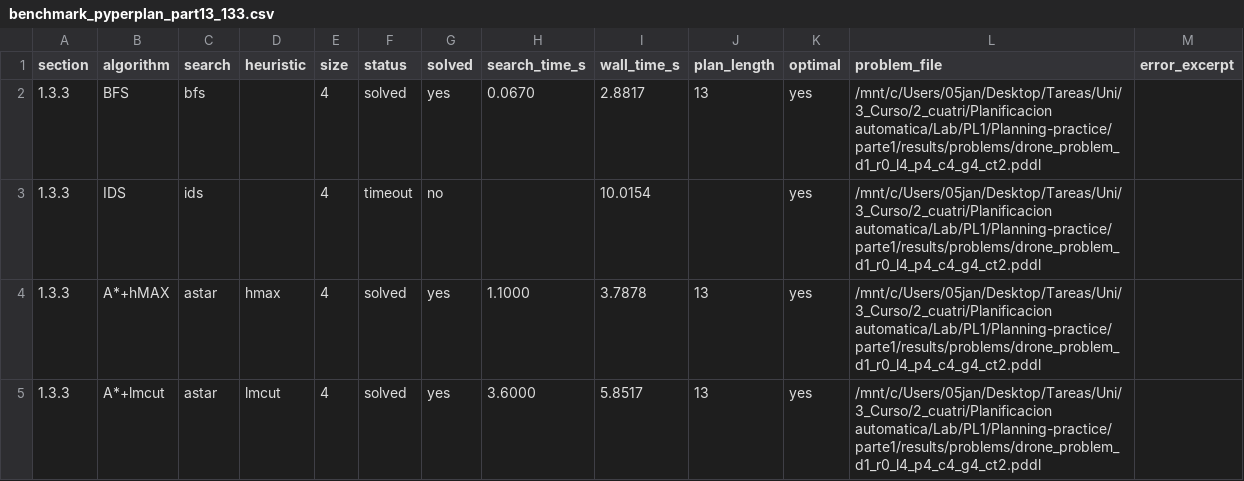
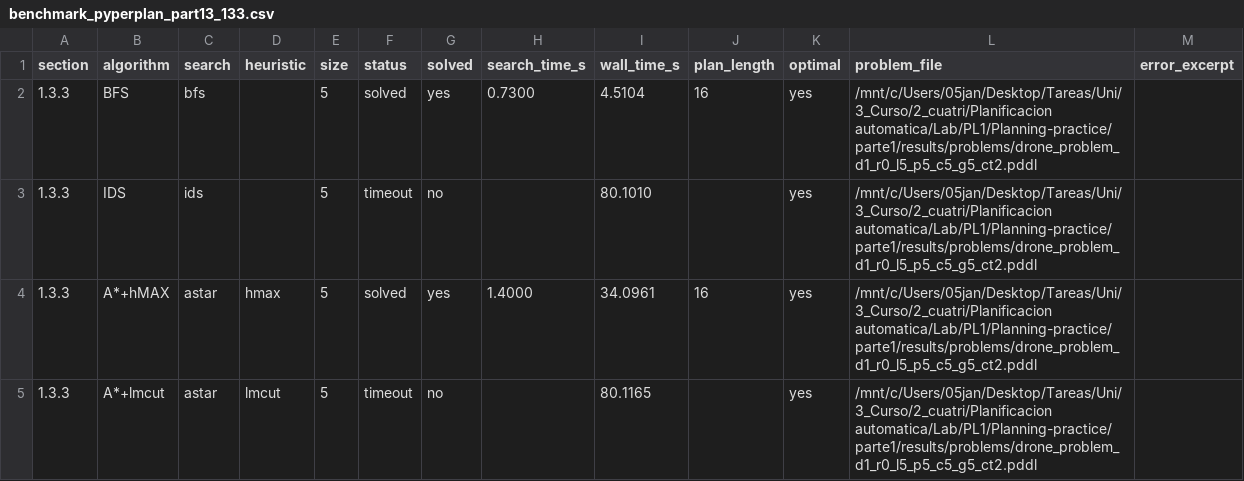
Before and after one commit to aferamb/Planning-practice, a CSV file: parte1/results/benchmark_pyperplan_part13_133.csv, drawn as a sheet.

```diff
--- a/parte1/results/benchmark_pyperplan_part13_133.csv
+++ b/parte1/results/benchmark_pyperplan_part13_133.csv
@@ -1,5 +1,5 @@
 section,algorithm,search,heuristic,size,status,solved,search_time_s,wall_time_s,plan_length,optimal,problem_file,error_excerpt
-1.3.3,BFS,bfs,,4,solved,yes,0.0670,2.8817,13,yes,/mnt/c/Users/05jan/Desktop/Tareas/Uni/3_Curso/2_cuatri/Planificacion automatica/Lab/PL1/Planning-practice/parte1/results/problems/drone_problem_d1_r0_l4_p4_c4_g4_ct2.pddl,
-1.3.3,IDS,ids,,4,timeout,no,,10.0154,,yes,/mnt/c/Users/05jan/Desktop/Tareas/Uni/3_Curso/2_cuatri/Planificacion automatica/Lab/PL1/Planning-practice/parte1/results/problems/drone_problem_d1_r0_l4_p4_c4_g4_ct2.pddl,
-1.3.3,A*+hMAX,astar,hmax,4,solved,yes,1.1000,3.7878,13,yes,/mnt/c/Users/05jan/Desktop/Tareas/Uni/3_Curso/2_cuatri/Planificacion automatica/Lab/PL1/Planning-practice/parte1/results/problems/drone_problem_d1_r0_l4_p4_c4_g4_ct2.pddl,
-1.3.3,A*+lmcut,astar,lmcut,4,solved,yes,3.6000,5.8517,13,yes,/mnt/c/Users/05jan/Desktop/Tareas/Uni/3_Curso/2_cuatri/Planificacion automatica/Lab/PL1/Planning-practice/parte1/results/problems/drone_problem_d1_r0_l4_p4_c4_g4_ct2.pddl,
+1.3.3,BFS,bfs,,5,solved,yes,0.7300,4.5104,16,yes,/mnt/c/Users/05jan/Desktop/Tareas/Uni/3_Curso/2_cuatri/Planificacion automatica/Lab/PL1/Planning-practice/parte1/results/problems/drone_problem_d1_r0_l5_p5_c5_g5_ct2.pddl,
+1.3.3,IDS,ids,,5,timeout,no,,80.1010,,yes,/mnt/c/Users/05jan/Desktop/Tareas/Uni/3_Curso/2_cuatri/Planificacion automatica/Lab/PL1/Planning-practice/parte1/results/problems/drone_problem_d1_r0_l5_p5_c5_g5_ct2.pddl,
+1.3.3,A*+hMAX,astar,hmax,5,solved,yes,1.4000,34.0961,16,yes,/mnt/c/Users/05jan/Desktop/Tareas/Uni/3_Curso/2_cuatri/Planificacion automatica/Lab/PL1/Planning-practice/parte1/results/problems/drone_problem_d1_r0_l5_p5_c5_g5_ct2.pddl,
+1.3.3,A*+lmcut,astar,lmcut,5,timeout,no,,80.1165,,yes,/mnt/c/Users/05jan/Desktop/Tareas/Uni/3_Curso/2_cuatri/Planificacion automatica/Lab/PL1/Planning-practice/parte1/results/problems/drone_problem_d1_r0_l5_p5_c5_g5_ct2.pddl,
```
Also changed, not shown: parte1/results/benchmark_pyperplan_part13_131.csv, parte1/results/benchmark_pyperplan_part13_132.csv, 14 other files.
